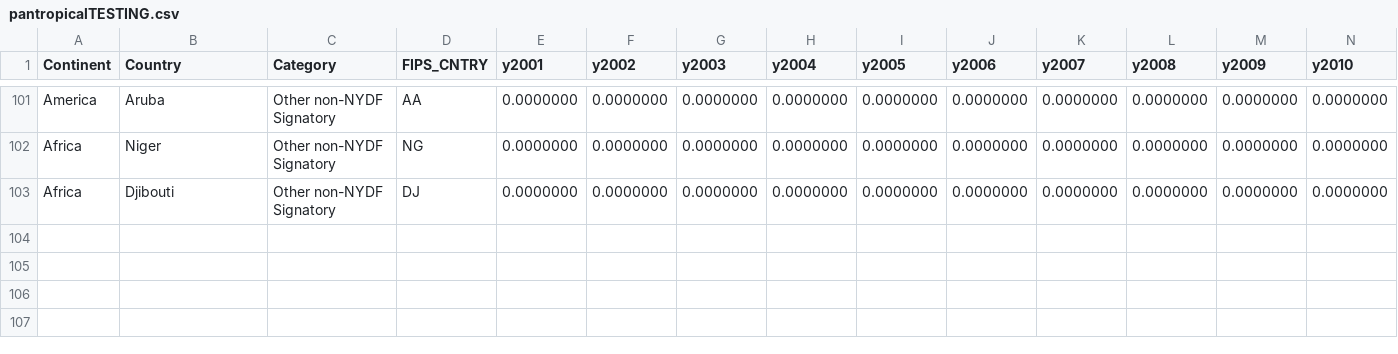
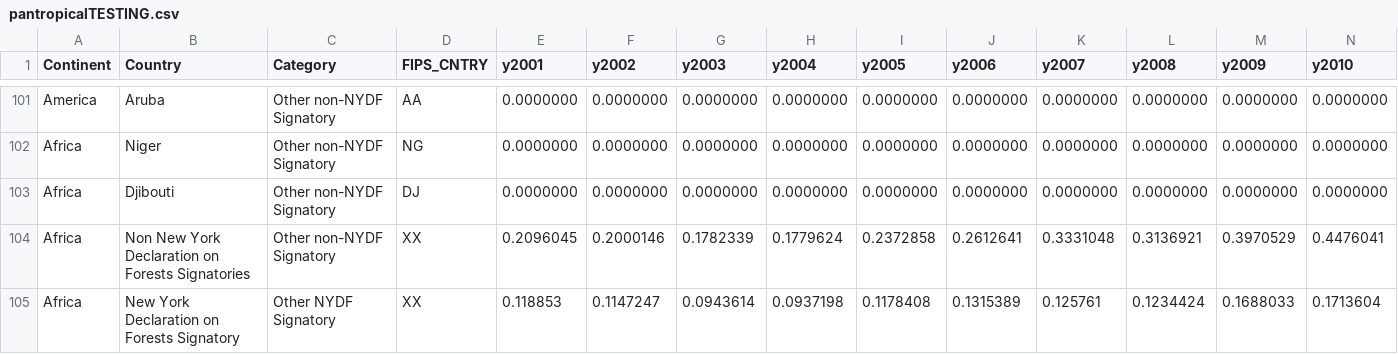
Before and after one commit to Vizzuality/gfw-climate, a CSV file: public/pantropicalTESTING.csv, drawn as a sheet; only a part is shown, gaps mark what is left out; rows hold the shown columns only; the diff names each change by its address in the sheet, - before the commit and + after, or states it on an @@ line.

Commit message:
non NYDFS and yes NYDFS rows with global data per year

```diff
--- a/public/pantropicalTESTING.csv
+++ b/public/pantropicalTESTING.csv
+row 104: Africa | Non New York Declaration on Forests Signatories | Other non-NYDF Signatory | XX | 0.2096045 | 0.2000146 | 0.1782339 | 0.1779624 | 0.2372858 | 0.2612641 | 0.3331048 | 0.3136921 | 0.3970529 | 0.4476041
+row 105: Africa | New York Declaration on Forests Signatory | Other NYDF Signatory | XX | 0.118853 | 0.1147247 | 0.0943614 | 0.0937198 | 0.1178408 | 0.1315389 | 0.125761 | 0.1234424 | 0.1688033 | 0.1713604
```
